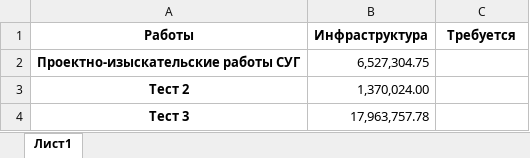
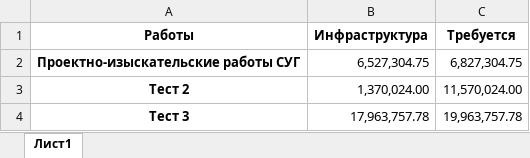
Before and after one commit to eartzhi/lessons, an Excel workbook: data/calc.xlsx, sheet Лист1, drawn as a sheet; values as stored, in another font and other column widths than the file's, no borders; the diff names each change by its address in the sheet, - before the commit and + after, or states it on an @@ line.

```diff
--- a/data/calc.xlsx (sheet Лист1)
+++ b/data/calc.xlsx (sheet Лист1)
-C2 (Требуется): (empty)
+C2 (Требуется): 6,827,304.75
-C3 (Требуется): (empty)
+C3 (Требуется): 11,570,024.00
-C4 (Требуется): (empty)
+C4 (Требуется): 19,963,757.78
```
Also changed, not shown: data/result.xlsx, 1 other file.
